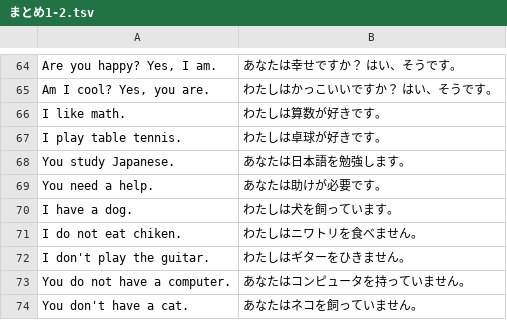
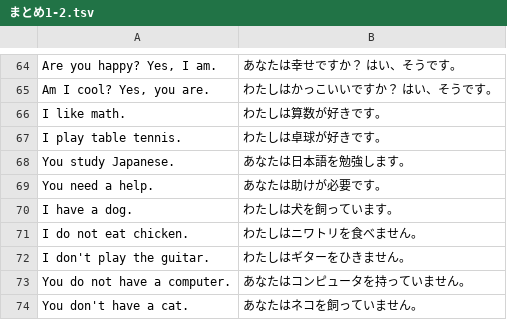
Before and after one commit to marmooo/english-grammar-typing, a TSV file: docs/data/まとめ1-2.tsv, drawn as a sheet; only a part is shown, gaps mark what is left out.

Commit message:
fix typo

```diff
--- a/docs/data/まとめ1-2.tsv
+++ b/docs/data/まとめ1-2.tsv
@@ -70,3 +70,3 @@ You need a help.	あなたは助けが必要です。
 I have a dog.	わたしは犬を飼っています。
-I do not eat chiken.	わたしはニワトリを食べません。
+I do not eat chicken.	わたしはニワトリを食べません。
 I don't play the guitar.	わたしはギターをひきません。
```
Also changed, not shown: docs/data/動詞.tsv, docs/data/総まとめ1-1.tsv, 7 other files.
